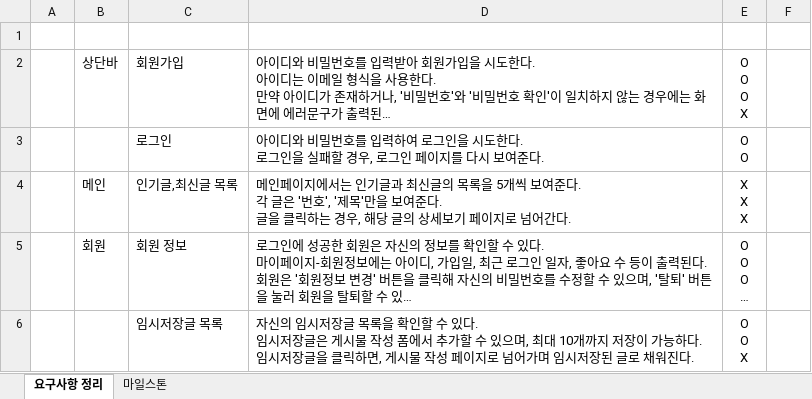
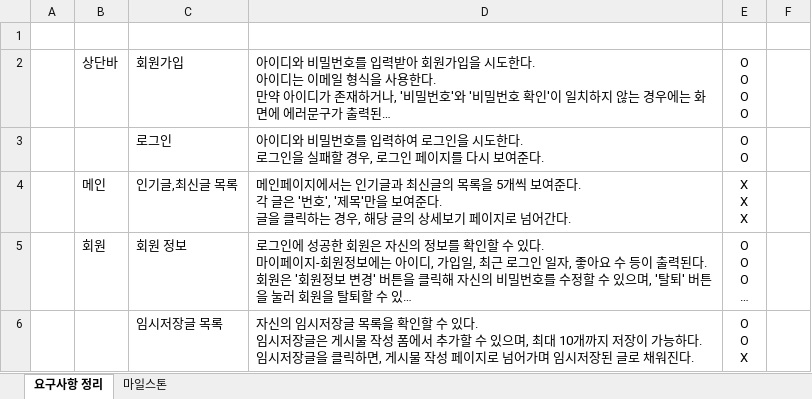
Before and after one commit to pjok1122/travel-community, an Excel workbook: 마일스톤(+요구사항 정리).xlsx, sheet 요구사항 정리, drawn as a sheet; only a part is shown; long unchanged cells end in …; values as stored, in another font and other column widths than the file's, no borders; ↵ is a line break in a cell; the diff names each change by its address in the sheet, - before the commit and + after, or states it on an @@ line.

```diff
--- a/마일스톤(+요구사항 정리).xlsx (sheet 요구사항 정리)
+++ b/마일스톤(+요구사항 정리).xlsx (sheet 요구사항 정리)
-E2: O ↵ O ↵ O ↵ X
+E2: O ↵ O ↵ O ↵ O
```
Also changed, not shown: 33 other files.
